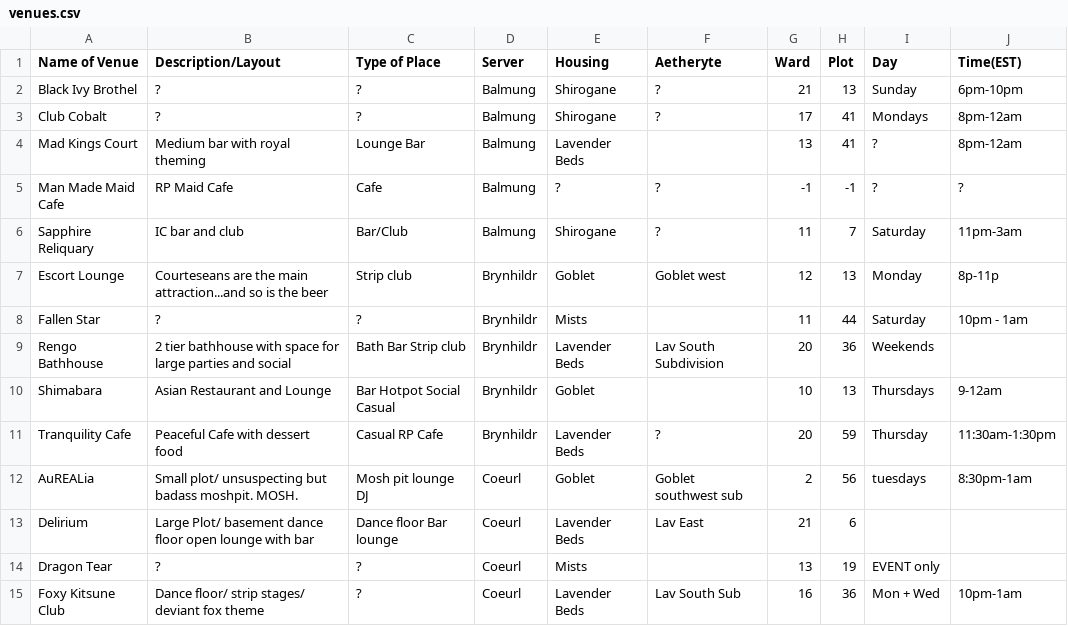
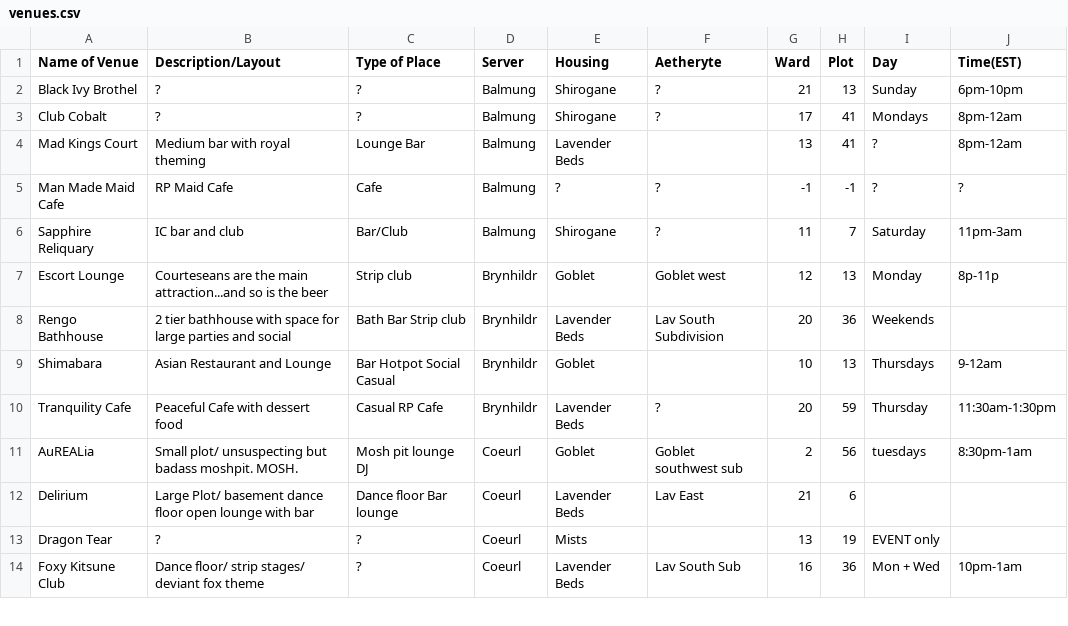
Before and after one commit to karhan-001/Crystal-DC, a CSV file: venues.csv, drawn as a sheet; only a part is shown; the diff names each change by its address in the sheet, - before the commit and + after, or states it on an @@ line.

```diff
--- a/venues.csv
+++ b/venues.csv
-row 8: Fallen Star | ? | ? | Brynhildr | Mists |  | 11 | 44 | Saturday | 10pm - 1am
```
Also changed, not shown: 1 other file.
